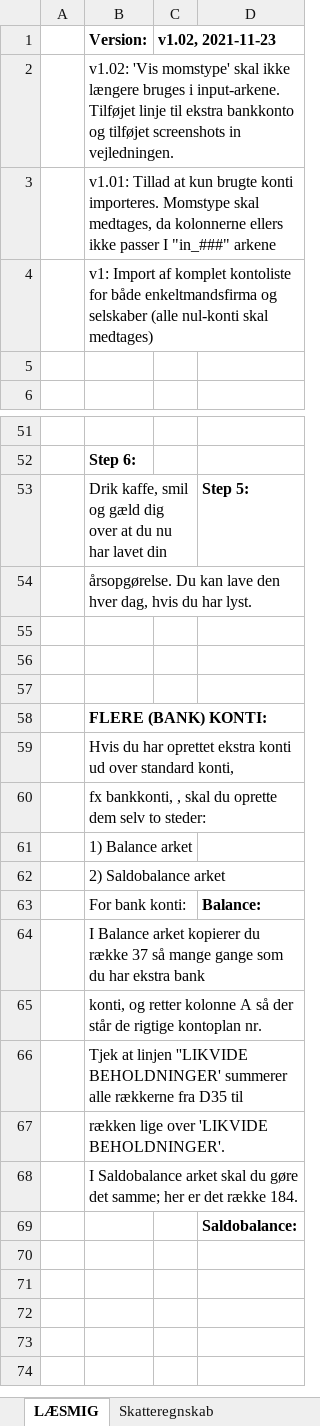
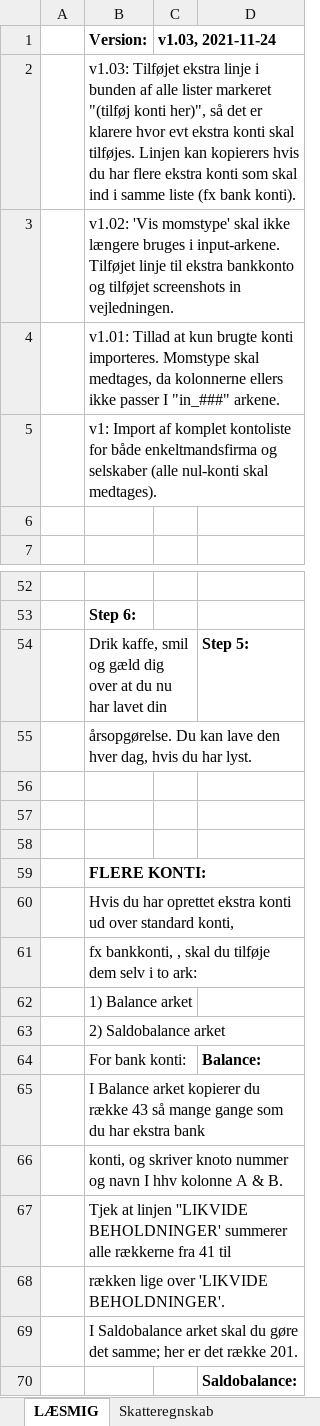
Before and after one commit to kaihp/dinero-skatteregnskab, an Excel workbook: Skatteregnskab_2021.xlsx, sheet LÆSMIG, drawn as a sheet; only a part is shown, gaps mark what is left out; values as stored, in another font and other column widths than the file's, no borders; charts and pictures not drawn; addresses are those after the commit; the diff names each change by its address in the sheet, - before the commit and + after, or states it on an @@ line.

Commit message:
Tilføj ekstra linje i bunden af alle lister markeret "(tilføj konti her)"
Tilføjet ekstra linje i bunden af alle lister markeret "(tilføj konti her)", så det er klarere hvor evt ekstra konti skal tilføjes. Linjen kan kopierers hvis du har flere ekstra konti som skal ind i samme liste (fx bank konti).

```diff
--- a/Skatteregnskab_2021.xlsx (sheet LÆSMIG)
+++ b/Skatteregnskab_2021.xlsx (sheet LÆSMIG)
-C1: v1.02, 2021-11-23
+C1: v1.03, 2021-11-24
+row 2:  | v1.03: Tilføjet ekstra linje i bunden af alle lister markeret "(tilføj konti her)", så det er klarere hvor evt ekstra konti skal tilføjes. Linjen kan kopierers hvis du har flere ekstra konti som skal ind i samme liste (fx bank konti).
-B4 (Version:): …I "in_###" arkene
+B4 (Version:): …I "in_###" arkene.
-B5 (Version:): …nul-konti skal medtages)
+B5 (Version:): …nul-konti skal medtages).
-B59 (Version:): FLERE (BANK) KONTI:
+B59 (Version:): FLERE KONTI:
-B61 (Version:): …skal du oprette dem selv to steder:
+B61 (Version:): …skal du tilføje dem selv i to ark:
-B65 (Version:): …du række 37 så mange…
+B65 (Version:): …du række 43 så mange…
-B66 (Version:): konti, og retter kolonne A så der står de rigtige kontoplan nr.
+B66 (Version:): konti, og skriver knoto nummer og navn I hhv kolonne A & B.
-B67 (Version:): …rækkerne fra D35 til
+B67 (Version:): …rækkerne fra 41 til
-B69 (Version:): …det række 184.
+B69 (Version:): …det række 201.
```
Also changed, not shown: sheet Saldobalance, sheet Balance, sheet Resultatopgørelse, formulas that keep their value, charts or pictures.
